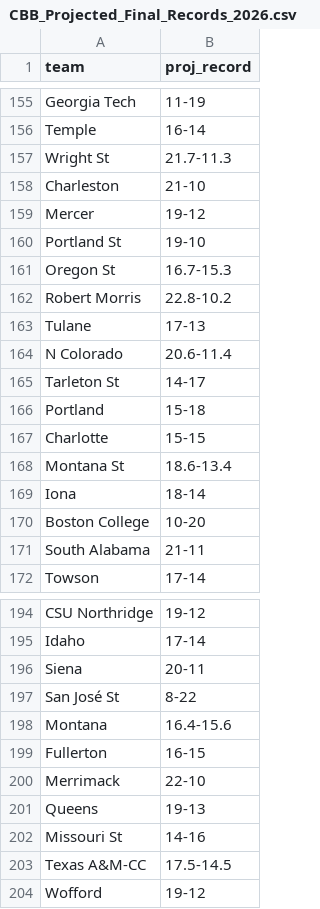
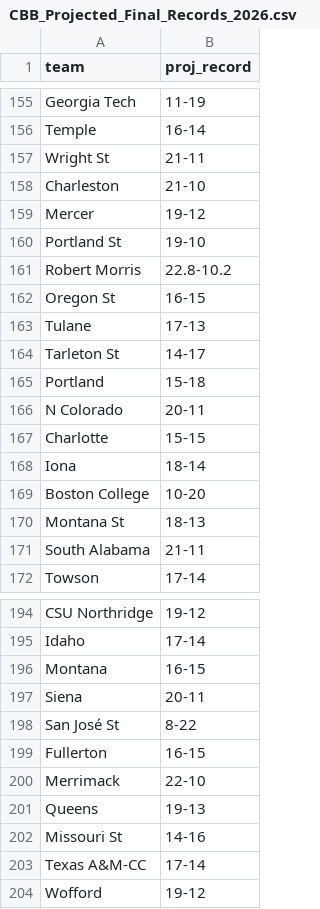
Before and after one commit to lukecassada05-eng/lukecassada.github.io, a CSV file: CBB/data/CBB_Projected_Final_Records_2026.csv, drawn as a sheet; only a part is shown, gaps mark what is left out; the diff covers the shown part only.

```diff
--- a/CBB/data/CBB_Projected_Final_Records_2026.csv
+++ b/CBB/data/CBB_Projected_Final_Records_2026.csv
@@ -156,3 +156,3 @@ Georgia Tech,11-19
 Temple,16-14
-Wright St,21.7-11.3
+Wright St,21-11
 Charleston,21-10
@@ -160,12 +160,12 @@ Mercer,19-12
 Portland St,19-10
-Oregon St,16.7-15.3
 Robert Morris,22.8-10.2
+Oregon St,16-15
 Tulane,17-13
-N Colorado,20.6-11.4
 Tarleton St,14-17
 Portland,15-18
+N Colorado,20-11
 Charlotte,15-15
-Montana St,18.6-13.4
 Iona,18-14
 Boston College,10-20
+Montana St,18-13
 South Alabama,21-11
@@ -195,5 +195,5 @@ CSU Northridge,19-12
 Idaho,17-14
+Montana,16-15
 Siena,20-11
 San José St,8-22
-Montana,16.4-15.6
 Fullerton,16-15
@@ -202,3 +202,3 @@ Queens,19-13
 Missouri St,14-16
-Texas A&M-CC,17.5-14.5
+Texas A&M-CC,17-14
 Wofford,19-12
```
Also changed, not shown: 7 added rows, 7 removed rows and 1 edited cell elsewhere in this file, CBB/data/CBB_Elo_Future_Game_Predictions.csv, CBB/data/CBB_Projected_Records_SOS_2026.csv.
